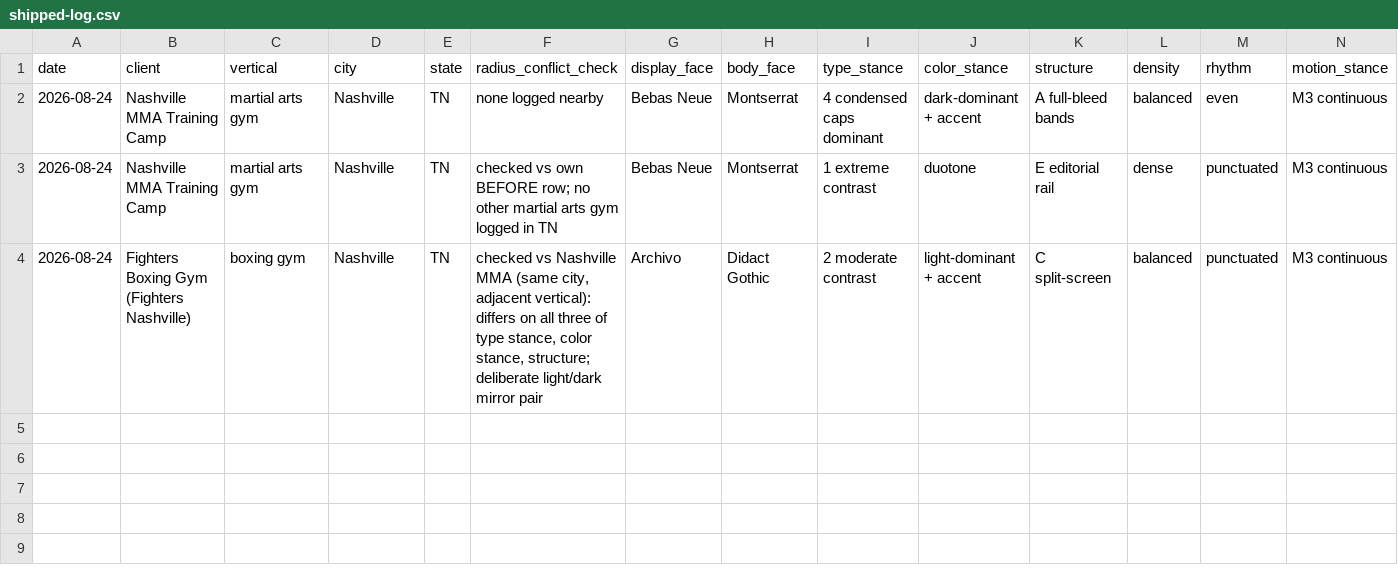
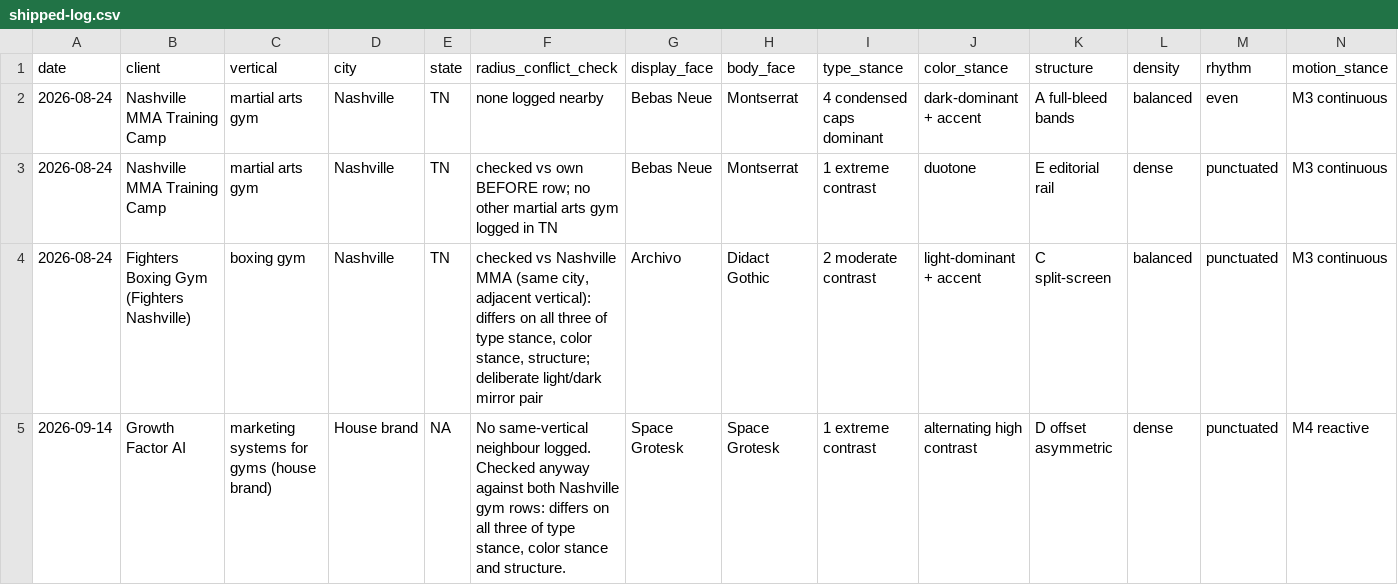
Before and after one commit to bendeisel/growthfactor, a CSV file: .claude/skills/house-style/data/shipped-log.csv, drawn as a sheet; only a part is shown; rows hold the shown columns only; the diff names each change by its address in the sheet, - before the commit and + after, or states it on an @@ line.

```diff
--- a/.claude/skills/house-style/data/shipped-log.csv
+++ b/.claude/skills/house-style/data/shipped-log.csv
+row 5: 2026-09-14 | Growth Factor AI | marketing systems for gyms (house brand) | House brand | NA | No same-vertical neighbour logged. Checked anyway against both Nashville gym rows: differs on all three of type stance, color stance and structure. | Space Grotesk | Space Grotesk | 1 extreme contrast | alternating high contrast | D offset asymmetric | dense | punctuated | M4 reactive
```
Also changed, not shown: .claude/skills/site-factory/data/sites.csv, 16 other files.
